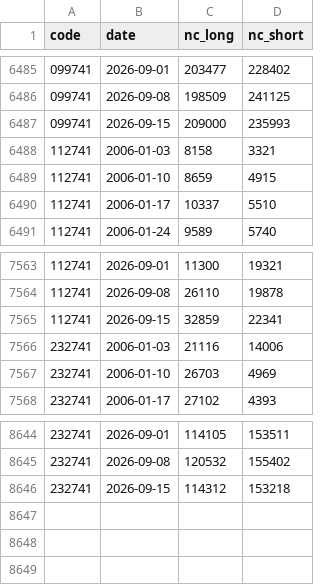
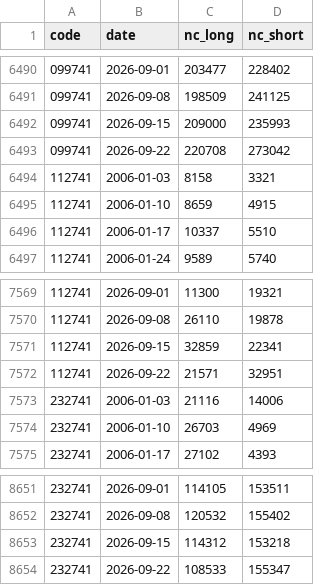
Before and after one commit to Pieter800320/atom-fx, a CSV file: data/cot_legacy/legacy_nc.csv, drawn as a sheet; only a part is shown, gaps mark what is left out; the diff covers the shown part only; the diff names each change by its address in the sheet, - before the commit and + after, or states it on an @@ line.

```diff
--- a/data/cot_legacy/legacy_nc.csv
+++ b/data/cot_legacy/legacy_nc.csv
+row 6493: 099741 | 2026-09-22 | 220708 | 273042
+row 7572: 112741 | 2026-09-22 | 21571 | 32951
+row 8654: 232741 | 2026-09-22 | 108533 | 155347
```
Also changed, not shown: 5 added rows elsewhere in this file, 1 other file.
